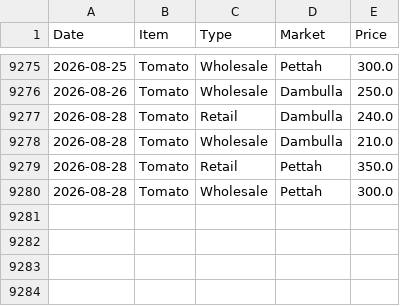
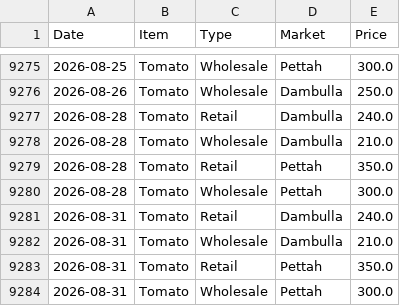
Before and after one commit to Gabilan2001/R26-SE-032, a CSV file: price_prediction/backend/datasets/tomato_prices_vegetablesSriLanka.csv, drawn as a sheet; only a part is shown, gaps mark what is left out.

```diff
--- a/price_prediction/backend/datasets/tomato_prices_vegetablesSriLanka.csv
+++ b/price_prediction/backend/datasets/tomato_prices_vegetablesSriLanka.csv
@@ -9280 +9280,5 @@ Date,Item,Type,Market,Price
 2026-08-28,Tomato,Wholesale,Pettah,300.0
+2026-08-31,Tomato,Retail,Dambulla,240.0
+2026-08-31,Tomato,Wholesale,Dambulla,210.0
+2026-08-31,Tomato,Retail,Pettah,350.0
+2026-08-31,Tomato,Wholesale,Pettah,300.0
```
Also changed, not shown: price_prediction/backend/datasets/cbsl_ingestion_log.csv, 6 other files.
